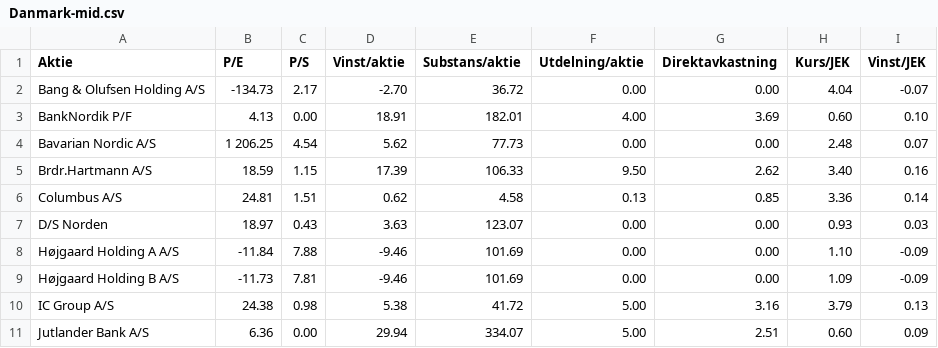
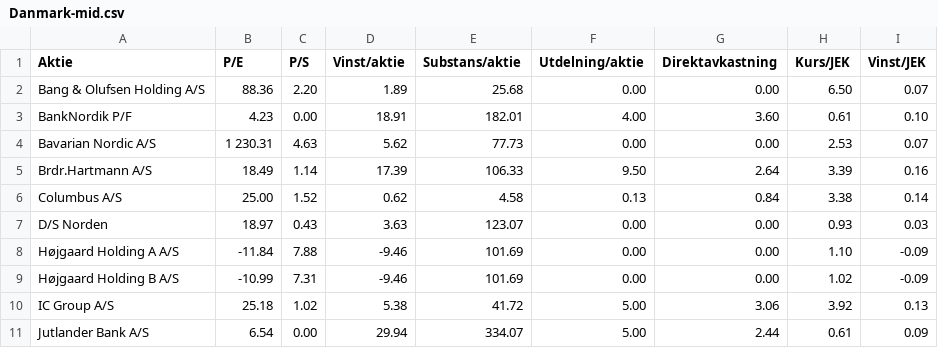
Before and after one commit to ulsa/kurser, a CSV file: Danmark-mid.csv, drawn as a sheet; only a part is shown; the diff covers the shown part only.

```diff
--- a/Danmark-mid.csv
+++ b/Danmark-mid.csv
@@ -1,11 +1,11 @@
 Aktie,P/E,P/S,Vinst/aktie,Substans/aktie,Utdelning/aktie,Direktavkastning,Kurs/JEK,Vinst/JEK
-Bang & Olufsen Holding A/S,-134.73,2.17,-2.70,36.72,0.00,0.00,4.04,-0.07
-BankNordik P/F,4.13,0.00,18.91,182.01,4.00,3.69,0.60,0.10
-Bavarian Nordic A/S,1 206.25,4.54,5.62,77.73,0.00,0.00,2.48,0.07
-Brdr.Hartmann A/S,18.59,1.15,17.39,106.33,9.50,2.62,3.40,0.16
-Columbus A/S,24.81,1.51,0.62,4.58,0.13,0.85,3.36,0.14
+Bang & Olufsen Holding A/S,88.36,2.20,1.89,25.68,0.00,0.00,6.50,0.07
+BankNordik P/F,4.23,0.00,18.91,182.01,4.00,3.60,0.61,0.10
+Bavarian Nordic A/S,1 230.31,4.63,5.62,77.73,0.00,0.00,2.53,0.07
+Brdr.Hartmann A/S,18.49,1.14,17.39,106.33,9.50,2.64,3.39,0.16
+Columbus A/S,25.00,1.52,0.62,4.58,0.13,0.84,3.38,0.14
 D/S Norden,18.97,0.43,3.63,123.07,0.00,0.00,0.93,0.03
 Højgaard Holding A A/S,-11.84,7.88,-9.46,101.69,0.00,0.00,1.10,-0.09
-Højgaard Holding B A/S,-11.73,7.81,-9.46,101.69,0.00,0.00,1.09,-0.09
-IC Group A/S,24.38,0.98,5.38,41.72,5.00,3.16,3.79,0.13
-Jutlander Bank A/S,6.36,0.00,29.94,334.07,5.00,2.51,0.60,0.09
+Højgaard Holding B A/S,-10.99,7.31,-9.46,101.69,0.00,0.00,1.02,-0.09
+IC Group A/S,25.18,1.02,5.38,41.72,5.00,3.06,3.92,0.13
+Jutlander Bank A/S,6.54,0.00,29.94,334.07,5.00,2.44,0.61,0.09
```
Also changed, not shown: 37 edited cells elsewhere in this file, Danmark-large.csv, Norge-large.csv, 5 other files.
